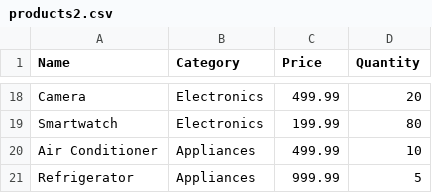
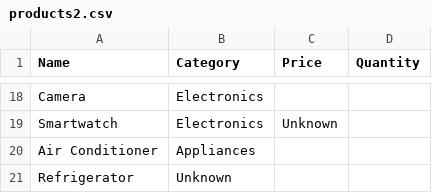
Before and after one commit to SageChaucoder/homework, a CSV file: products2.csv, drawn as a sheet; only a part is shown, gaps mark what is left out; the diff covers the shown part only; the diff names each change by its address in the sheet, - before the commit and + after, or states it on an @@ line.

```diff
--- a/products2.csv
+++ b/products2.csv
-C18 (Price): 499.99
+C18 (Price): (empty)
-D18 (Quantity): 20
+D18 (Quantity): (empty)
-C19 (Price): 199.99
+C19 (Price): Unknown
-D19 (Quantity): 80
+D19 (Quantity): (empty)
-C20 (Price): 499.99
+C20 (Price): (empty)
-D20 (Quantity): 10
+D20 (Quantity): (empty)
-B21 (Category): Appliances
+B21 (Category): Unknown
-C21 (Price): 999.99
+C21 (Price): (empty)
-D21 (Quantity): 5
+D21 (Quantity): (empty)
```
Also changed, not shown: 1 added row, 1 removed row and 30 edited cells elsewhere in this file, CSV files 12-1-2025/Products-missed.csv, products1.csv, 12 other files.
